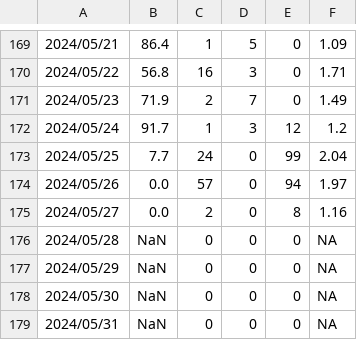
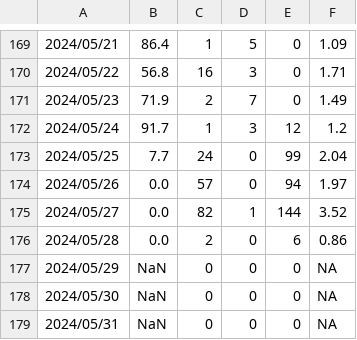
Before and after one commit to SCEDC/SCEDC-catalog-status, a CSV file: catalog_status/2024.catalog_status.csv, drawn as a sheet; only a part is shown, gaps mark what is left out.

Commit message:
SCEDC catalog status updates: 2024-05-27

```diff
--- a/catalog_status/2024.catalog_status.csv
+++ b/catalog_status/2024.catalog_status.csv
@@ -174,4 +174,4 @@
 2024/05/26,0.0,57,0,94,1.97
-2024/05/27,0.0,2,0,8,1.16
-2024/05/28,NaN,0,0,0,NA
+2024/05/27,0.0,82,1,144,3.52
+2024/05/28,0.0,2,0,6,0.86
 2024/05/29,NaN,0,0,0,NA
```
